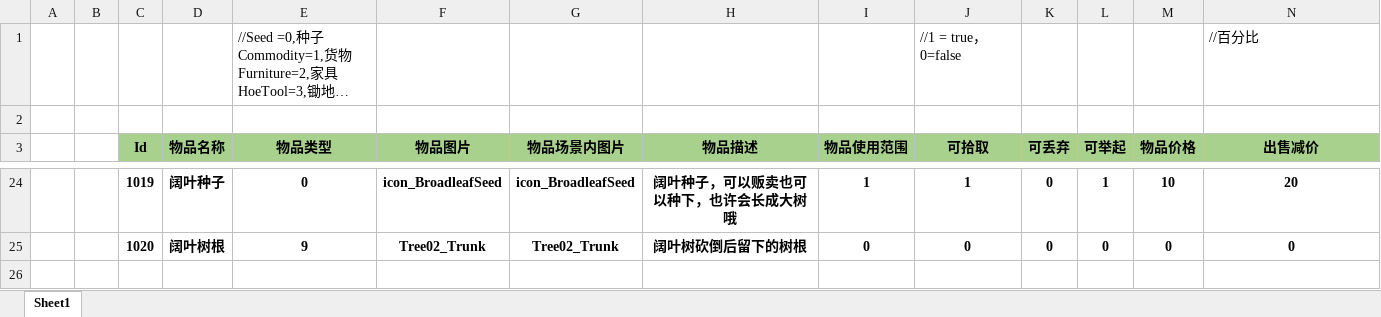
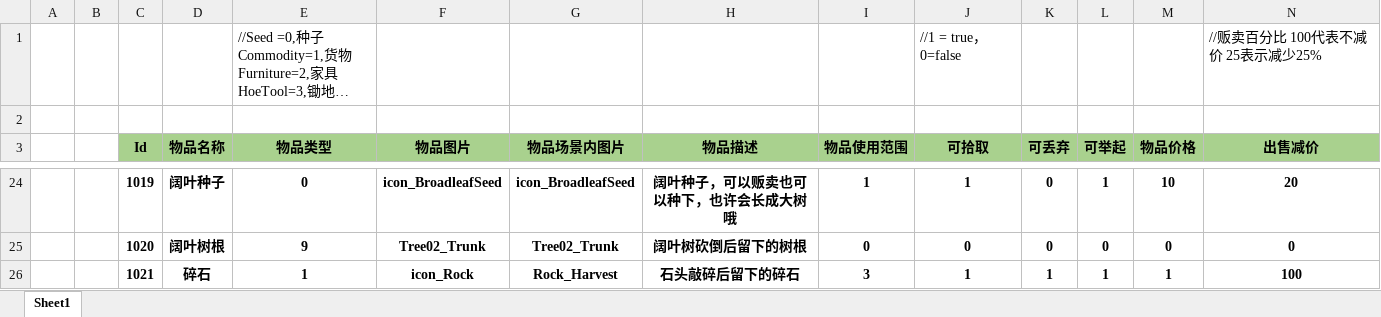
Before and after one commit to SilentZeroOne/ET-EUI, an Excel workbook: Excel/ItemConfig.xlsx, sheet Sheet1, drawn as a sheet; only a part is shown, gaps mark what is left out; long unchanged cells end in …; values as stored, in another font and other column widths than the file's, no borders; the diff names each change by its address in the sheet, - before the commit and + after, or states it on an @@ line.

```diff
--- a/Excel/ItemConfig.xlsx (sheet Sheet1)
+++ b/Excel/ItemConfig.xlsx (sheet Sheet1)
-N1 (出售减价): //百分比
+N1 (出售减价): //贩卖百分比 100代表不减价 25表示减少25%
+row 26:  |  | 1021 | 碎石 | 1 | icon_Rock | Rock_Harvest | 石头敲碎后留下的碎石 | 3 | 1 | 1 | 1 | 1 | 100
```
Also changed, not shown: 10 other files.
